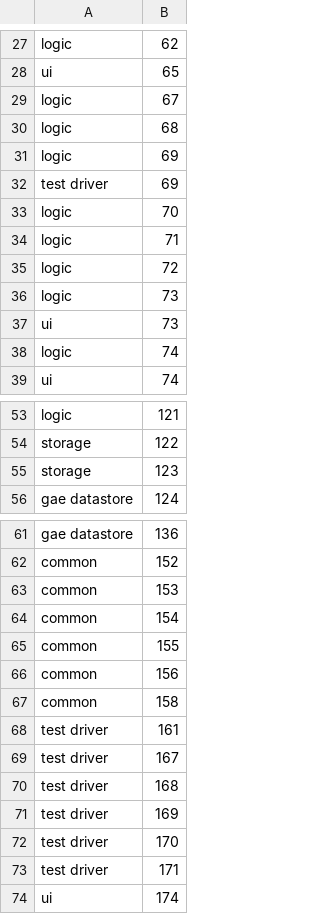
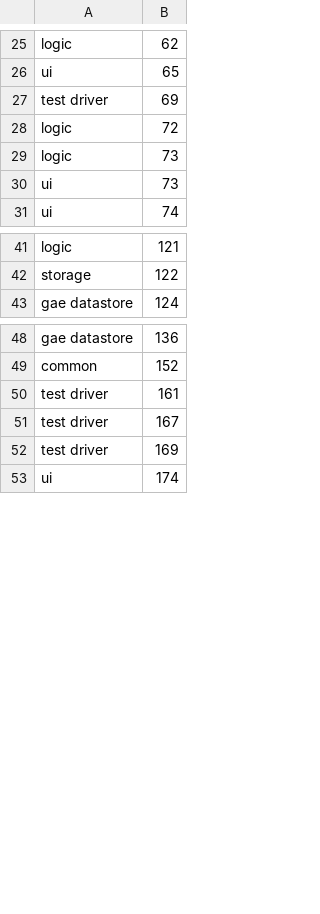
Before and after one commit to ArDoCo/Benchmark, a CSV file: teammates/version_2015/goldstandard.csv, drawn as a sheet; only a part is shown, gaps mark what is left out; the diff covers the shown part only.

Commit message:
remove package names from teammates goldstandards
- storage,119 was a fault in the original goldstandard

```diff
--- a/teammates/version_2015/goldstandard.csv
+++ b/teammates/version_2015/goldstandard.csv
@@ -28,8 +26,3 @@ logic,62
 ui,65
-logic,67
-logic,68
-logic,69
 test driver,69
-logic,70
-logic,71
 logic,72
@@ -37,3 +30,2 @@ logic,73
 ui,73
-logic,74
 ui,74
@@ -54,3 +42,2 @@ logic,121
 storage,122
-storage,123
 gae datastore,124
@@ -62,13 +49,5 @@ gae datastore,136
 common,152
-common,153
-common,154
-common,155
-common,156
-common,158
 test driver,161
 test driver,167
-test driver,168
 test driver,169
-test driver,170
-test driver,171
 ui,174
```
Also changed, not shown: 9 removed rows elsewhere in this file, 1 other file.
